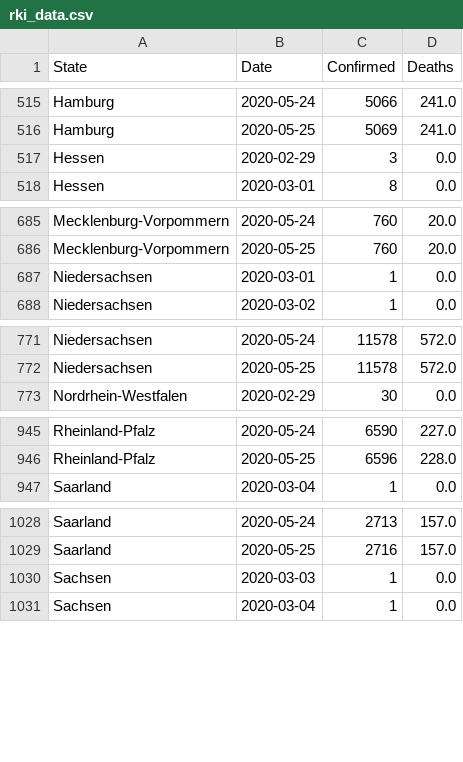
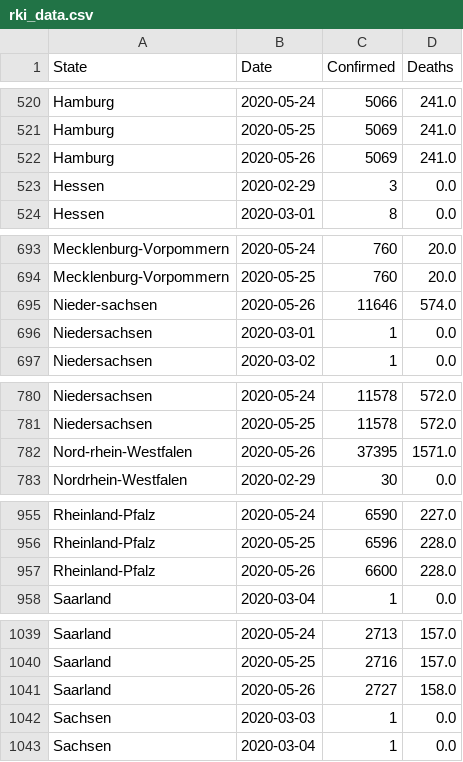
Before and after one commit to Milanowicz/COVID-19-RKI, a CSV file: csv/rki_data.csv, drawn as a sheet; only a part is shown, gaps mark what is left out; the diff covers the shown part only; the diff names each change by its address in the sheet, - before the commit and + after, or states it on an @@ line.

```diff
--- a/csv/rki_data.csv
+++ b/csv/rki_data.csv
+row 522: Hamburg | 2020-05-26 | 5069 | 241.0
+row 695: Nieder-sachsen | 2020-05-26 | 11646 | 574.0
+row 782: Nord-rhein-Westfalen | 2020-05-26 | 37395 | 1571.0
+row 957: Rheinland-Pfalz | 2020-05-26 | 6600 | 228.0
+row 1041: Saarland | 2020-05-26 | 2727 | 158.0
```
Also changed, not shown: 11 added rows elsewhere in this file, 2 other files.
